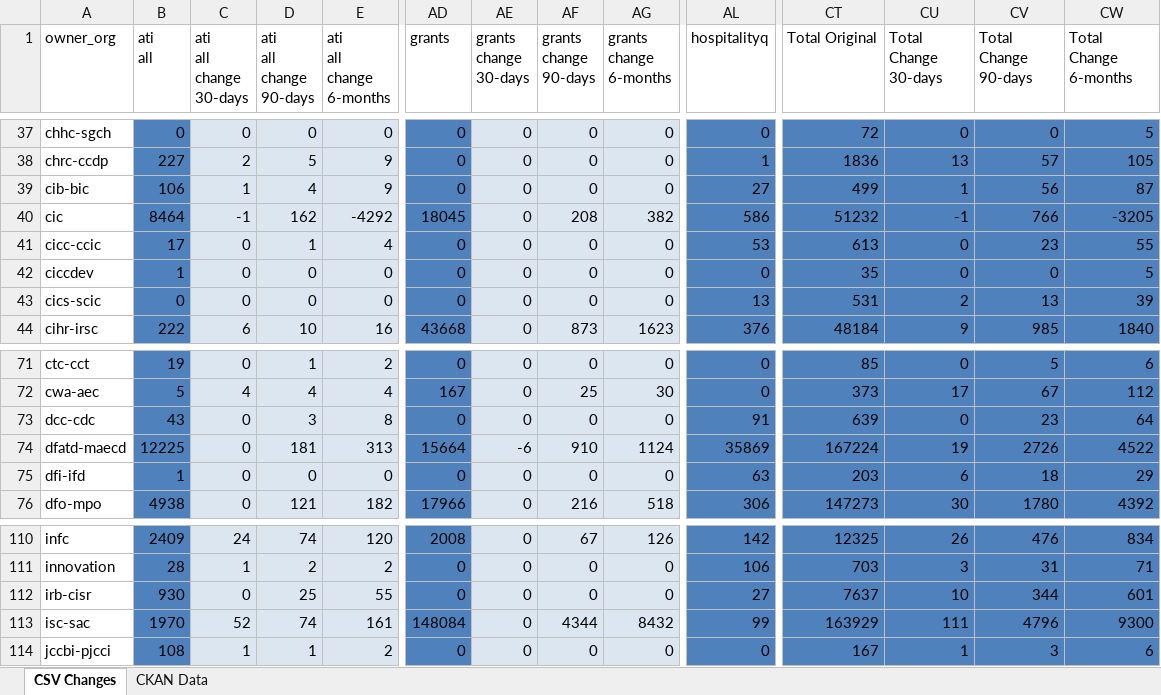
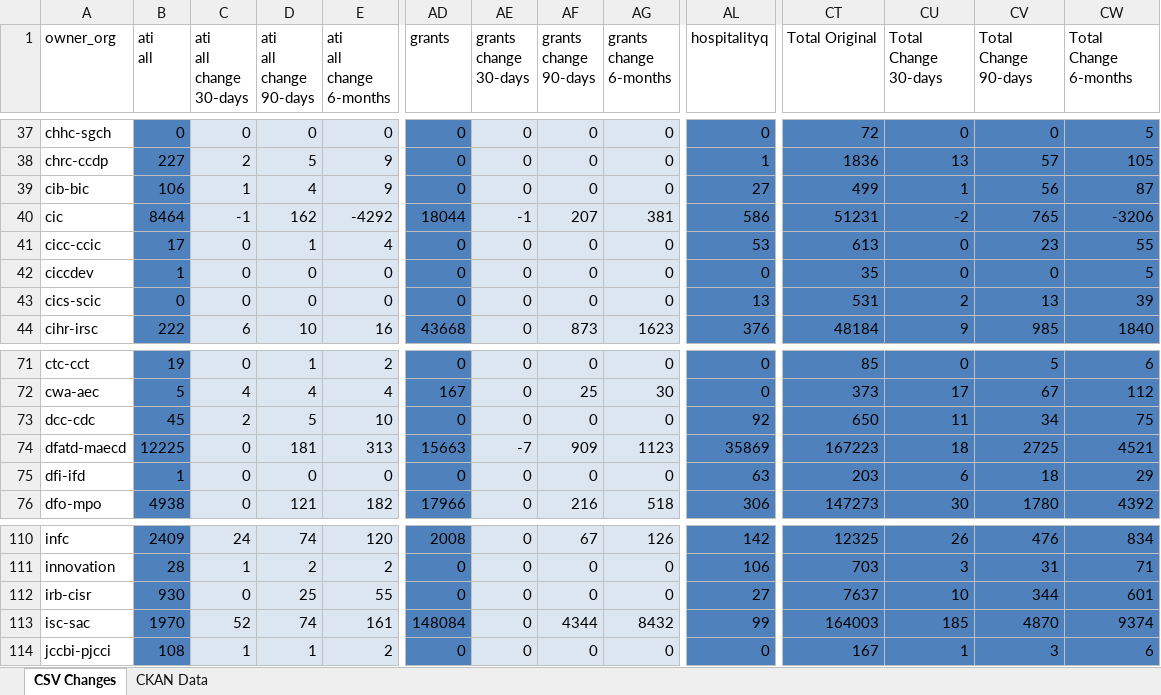
Before and after one commit to open-data/analytics-corporate-reporting, an Excel workbook: PD_CHANGES_RPT/PD_Activity.xlsx, sheet CSV Changes, drawn as a sheet; only a part is shown, gaps mark what is left out; values as stored, in another font and other column widths than the file's, no borders; the diff covers the shown part only; the diff names each change by its address in the sheet, - before the commit and + after, or states it on an @@ line.

```diff
--- a/PD_CHANGES_RPT/PD_Activity.xlsx (sheet CSV Changes)
+++ b/PD_CHANGES_RPT/PD_Activity.xlsx (sheet CSV Changes)
-AD40 (grants): 18045
+AD40 (grants): 18044
-AE40 (grants change 30-days): 0
+AE40 (grants change 30-days): -1
-AF40 (grants change 90-days): 208
+AF40 (grants change 90-days): 207
-AG40 (grants change 6-months): 382
+AG40 (grants change 6-months): 381
-CT40 (Total Original): 51232
+CT40 (Total Original): 51231
-CU40 (Total Change 30-days): -1
+CU40 (Total Change 30-days): -2
-CV40 (Total Change 90-days): 766
+CV40 (Total Change 90-days): 765
-CW40 (Total Change 6-months): -3205
+CW40 (Total Change 6-months): -3206
-B73 (ati all): 43
+B73 (ati all): 45
-C73 (ati all change 30-days): 0
+C73 (ati all change 30-days): 2
-D73 (ati all change 90-days): 3
+D73 (ati all change 90-days): 5
-E73 (ati all change 6-months): 8
+E73 (ati all change 6-months): 10
-AL73 (hospitalityq): 91
+AL73 (hospitalityq): 92
-CT73 (Total Original): 639
+CT73 (Total Original): 650
-CU73 (Total Change 30-days): 0
+CU73 (Total Change 30-days): 11
-CV73 (Total Change 90-days): 23
+CV73 (Total Change 90-days): 34
-CW73 (Total Change 6-months): 64
+CW73 (Total Change 6-months): 75
-AD74 (grants): 15664
+AD74 (grants): 15663
-AE74 (grants change 30-days): -6
+AE74 (grants change 30-days): -7
-AF74 (grants change 90-days): 910
+AF74 (grants change 90-days): 909
-AG74 (grants change 6-months): 1124
+AG74 (grants change 6-months): 1123
-CT74 (Total Original): 167224
+CT74 (Total Original): 167223
-CU74 (Total Change 30-days): 19
+CU74 (Total Change 30-days): 18
-CV74 (Total Change 90-days): 2726
+CV74 (Total Change 90-days): 2725
-CW74 (Total Change 6-months): 4522
+CW74 (Total Change 6-months): 4521
-CT113 (Total Original): 163929
+CT113 (Total Original): 164003
-CU113 (Total Change 30-days): 111
+CU113 (Total Change 30-days): 185
-CV113 (Total Change 90-days): 4796
+CV113 (Total Change 90-days): 4870
-CW113 (Total Change 6-months): 9300
+CW113 (Total Change 6-months): 9374
```
Also changed, not shown: 129 edited cells elsewhere in this sheet, sheet CKAN Data, 2 other files.
